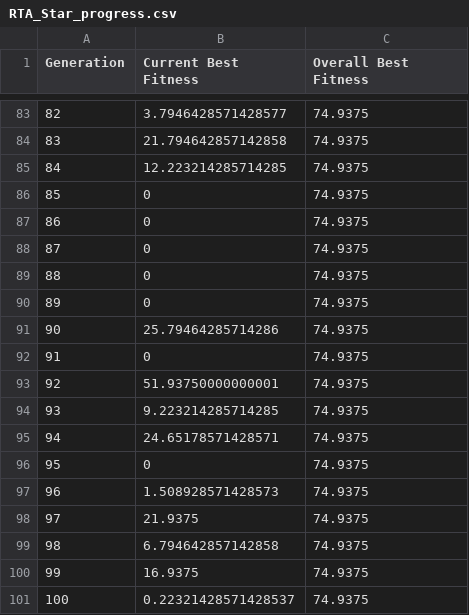
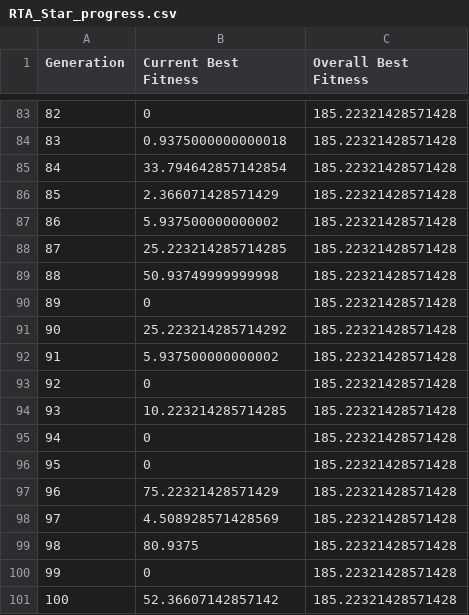
Before and after one commit to kuladeep1906/TimetableOptimization, a CSV file: progress/RTA_Star_progress.csv, drawn as a sheet; only a part is shown, gaps mark what is left out; the diff covers the shown part only.

Commit message:
modified fitness file

```diff
--- a/progress/RTA_Star_progress.csv
+++ b/progress/RTA_Star_progress.csv
@@ -83,19 +83,19 @@ Generation,Current Best Fitness,Overall Best Fitness
-82,3.7946428571428577,74.9375
-83,21.794642857142858,74.9375
-84,12.223214285714285,74.9375
-85,0,74.9375
-86,0,74.9375
-87,0,74.9375
-88,0,74.9375
-89,0,74.9375
-90,25.79464285714286,74.9375
-91,0,74.9375
-92,51.93750000000001,74.9375
-93,9.223214285714285,74.9375
-94,24.65178571428571,74.9375
-95,0,74.9375
-96,1.508928571428573,74.9375
-97,21.9375,74.9375
-98,6.794642857142858,74.9375
-99,16.9375,74.9375
-100,0.22321428571428537,74.9375
+82,0,185.22321428571428
+83,0.9375000000000018,185.22321428571428
+84,33.794642857142854,185.22321428571428
+85,2.366071428571429,185.22321428571428
+86,5.937500000000002,185.22321428571428
+87,25.223214285714285,185.22321428571428
+88,50.93749999999998,185.22321428571428
+89,0,185.22321428571428
+90,25.223214285714292,185.22321428571428
+91,5.937500000000002,185.22321428571428
+92,0,185.22321428571428
+93,10.223214285714285,185.22321428571428
+94,0,185.22321428571428
+95,0,185.22321428571428
+96,75.22321428571429,185.22321428571428
+97,4.508928571428569,185.22321428571428
+98,80.9375,185.22321428571428
+99,0,185.22321428571428
+100,52.36607142857142,185.22321428571428
```
Also changed, not shown: 156 edited cells elsewhere in this file, progress/genetic_algorithm_progress.csv, 16 other files.
